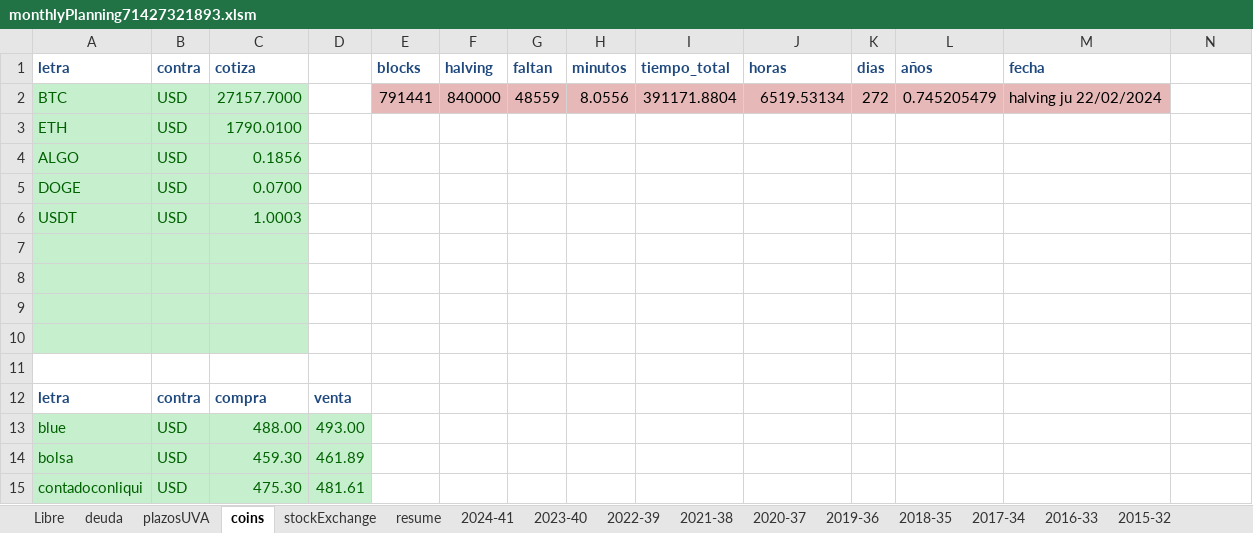
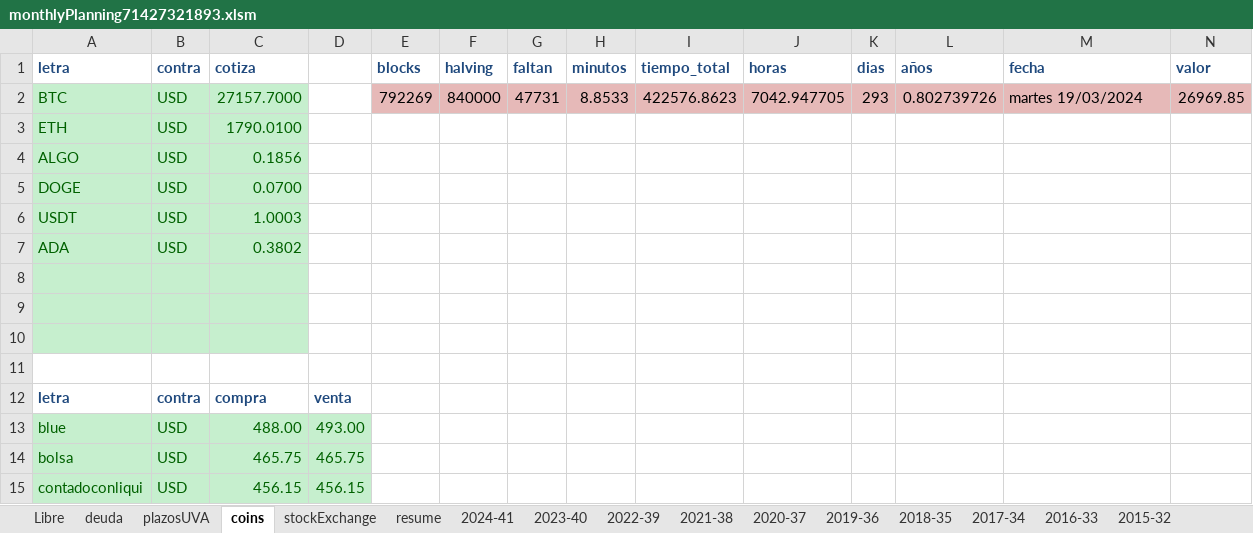
Before and after one commit to andresGitDev/private, an Excel workbook: personalAccounts/monthlyPlanning71427321893.xlsm, sheet coins, drawn as a sheet; values as stored, in another font and other column widths than the file's, no borders; charts and pictures not drawn; the diff names each change by its address in the sheet, - before the commit and + after, or states it on an @@ line.

```diff
--- a/personalAccounts/monthlyPlanning71427321893.xlsm (sheet coins)
+++ b/personalAccounts/monthlyPlanning71427321893.xlsm (sheet coins)
-N1: (empty)
+N1: valor
-E2 (blocks): 791441
+E2 (blocks): 792269
-G2 (faltan): 48559
+G2 (faltan): 47731
-H2 (minutos): 8.0556
+H2 (minutos): 8.8533
-I2 (tiempo_total): 391171.8804
+I2 (tiempo_total): 422576.8623
-J2 (horas): 6519.53134
+J2 (horas): 7042.947705
-K2 (dias): 272
+K2 (dias): 293
-L2 (años): 0.745205479
+L2 (años): 0.802739726
-M2 (fecha): halving ju 22/02/2024
+M2 (fecha): martes 19/03/2024
-N2 (valor): (empty)
+N2 (valor): 26969.85
-N2 fill: none
+N2 fill: #E6B9B8
-row 7: (empty)
+row 7: ADA | USD | 0.3802
-C14 (cotiza): 459.30
+C14 (cotiza): 465.75
-D14: 461.89
+D14: 465.75
-C15 (cotiza): 475.30
+C15 (cotiza): 456.15
-D15: 481.61
+D15: 456.15
```
Also changed, not shown: sheet stockExchange, sheet resume, sheet 2023-40, sheet plazosUVA, sheet 2024-41, sheet deuda, 1 more sheet, formulas that keep their value, charts or pictures, 1 other file.
